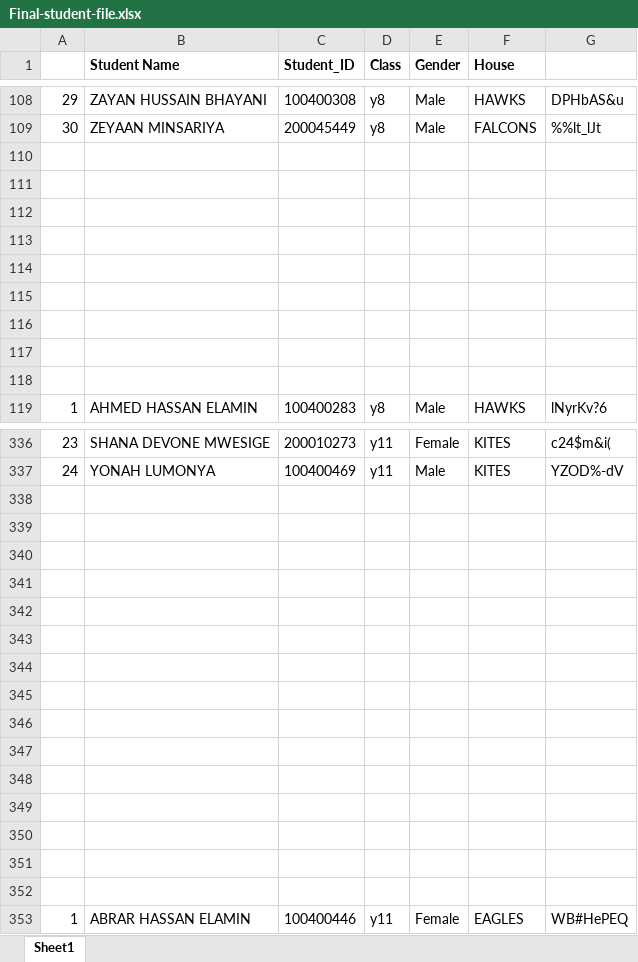
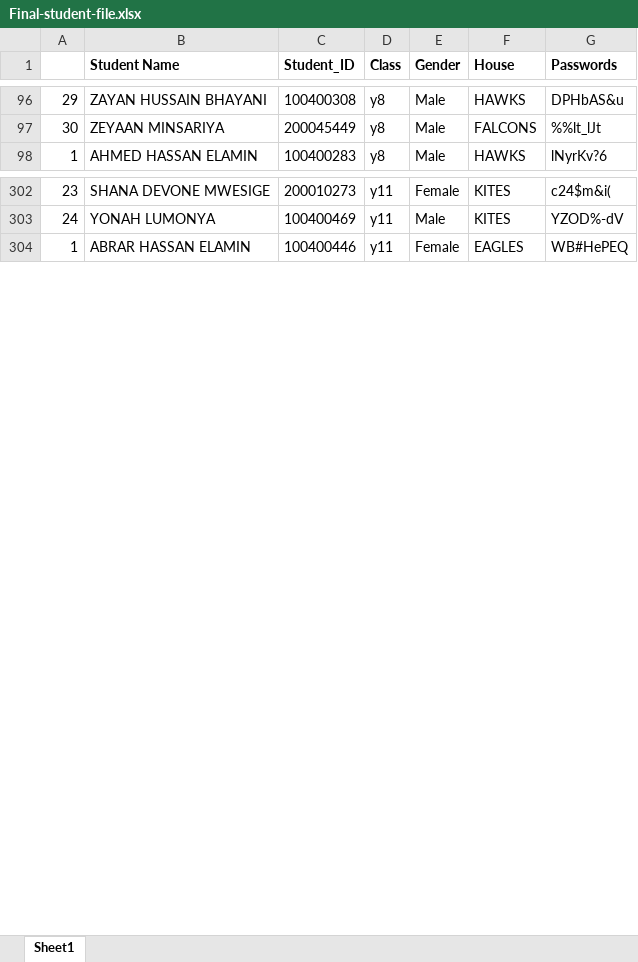
Before and after one commit to asiimwemmanuel/VoteAble-AKHS-v0-backend, an Excel workbook: Final-student-file.xlsx, sheet Sheet1, drawn as a sheet; only a part is shown, gaps mark what is left out; values as stored, in another font and other column widths than the file's, no borders; the diff covers the shown part only; the diff names each change by its address in the sheet, - before the commit and + after, or states it on an @@ line.

```diff
--- a/Final-student-file.xlsx (sheet Sheet1)
+++ b/Final-student-file.xlsx (sheet Sheet1)
-G1: (empty)
+G1: Passwords
-row 110: (empty)
-row 111: (empty)
-row 112: (empty)
-row 113: (empty)
-row 114: (empty)
-row 115: (empty)
-row 116: (empty)
-row 117: (empty)
-row 118: (empty)
-row 338: (empty)
-row 339: (empty)
-row 340: (empty)
-row 341: (empty)
-row 342: (empty)
-row 343: (empty)
-row 344: (empty)
-row 345: (empty)
-row 346: (empty)
-row 347: (empty)
-row 348: (empty)
-row 349: (empty)
-row 350: (empty)
-row 351: (empty)
-row 352: (empty)
```
Also changed, not shown: 26 removed rows elsewhere in this sheet, 2 other files.
